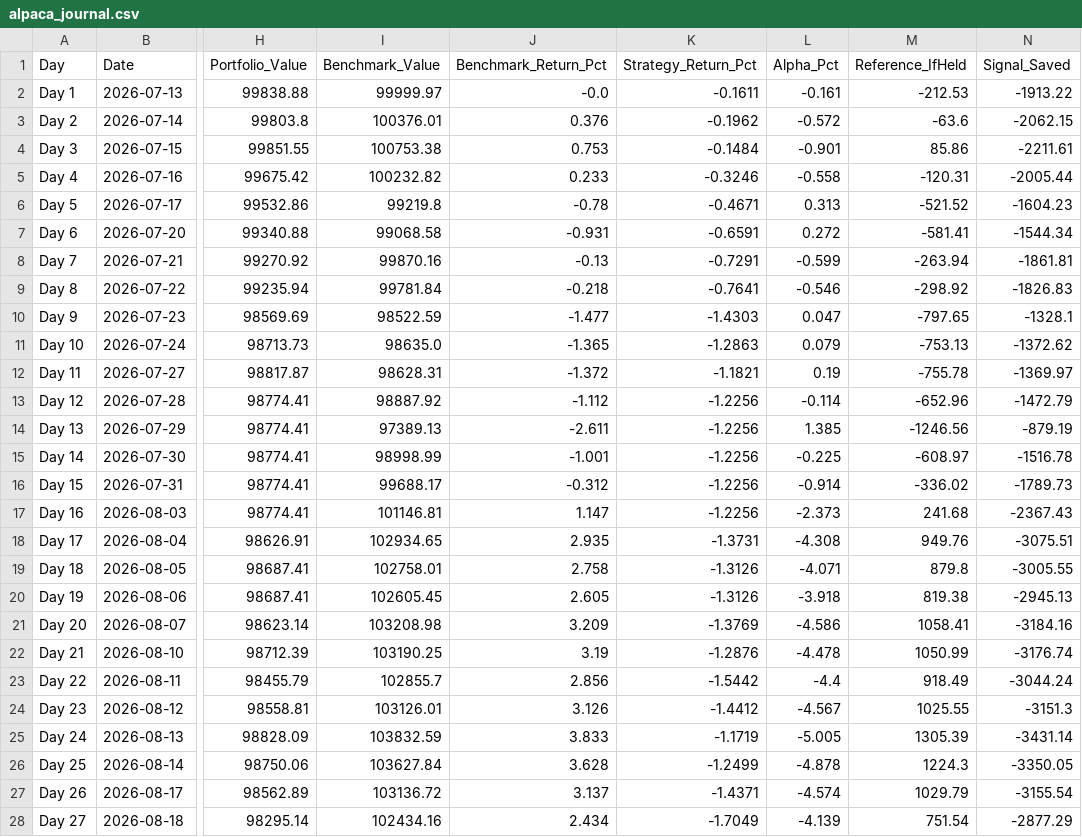
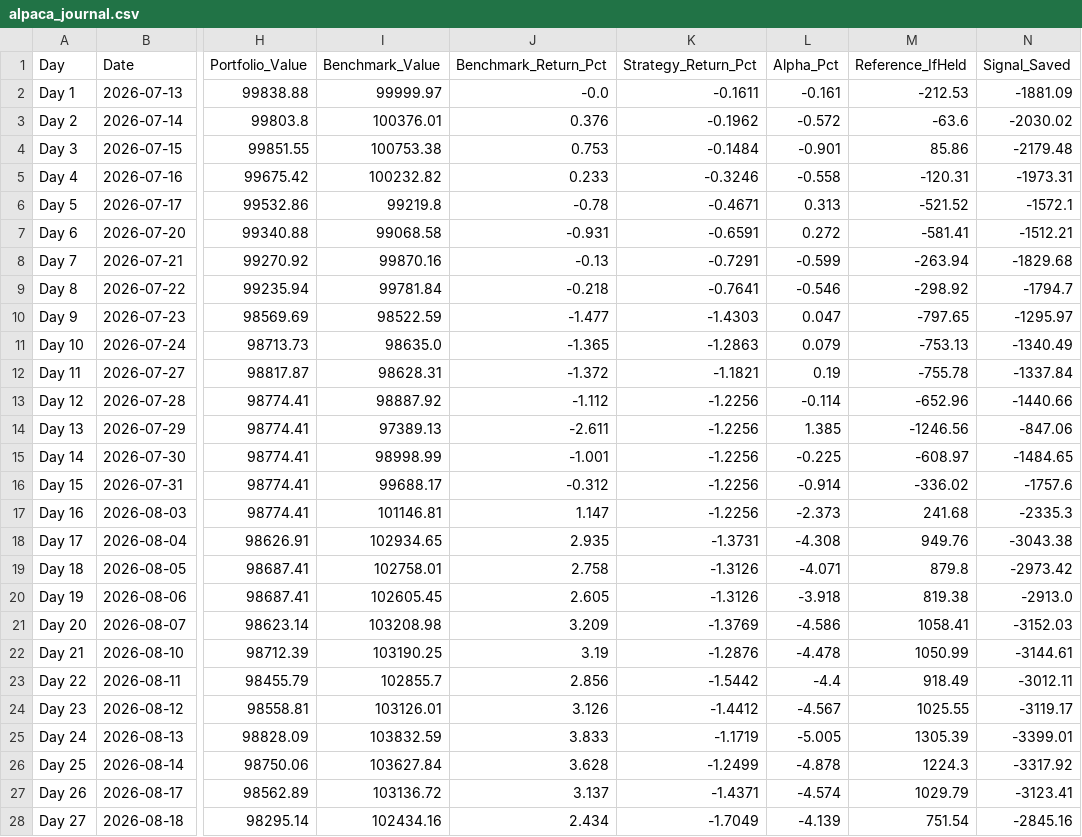
Before and after one commit to YASHpPATIL7/live-trading-alpha, a CSV file: alpaca_journal.csv, drawn as a sheet; only a part is shown, gaps mark what is left out; the diff covers the shown part only; the diff names each change by its address in the sheet, - before the commit and + after, or states it on an @@ line.

```diff
--- a/alpaca_journal.csv
+++ b/alpaca_journal.csv
-N2 (Signal_Saved): -1913.22
+N2 (Signal_Saved): -1881.09
-N3 (Signal_Saved): -2062.15
+N3 (Signal_Saved): -2030.02
-N4 (Signal_Saved): -2211.61
+N4 (Signal_Saved): -2179.48
-N5 (Signal_Saved): -2005.44
+N5 (Signal_Saved): -1973.31
-N6 (Signal_Saved): -1604.23
+N6 (Signal_Saved): -1572.1
-N7 (Signal_Saved): -1544.34
+N7 (Signal_Saved): -1512.21
-N8 (Signal_Saved): -1861.81
+N8 (Signal_Saved): -1829.68
-N9 (Signal_Saved): -1826.83
+N9 (Signal_Saved): -1794.7
-N10 (Signal_Saved): -1328.1
+N10 (Signal_Saved): -1295.97
-N11 (Signal_Saved): -1372.62
+N11 (Signal_Saved): -1340.49
-N12 (Signal_Saved): -1369.97
+N12 (Signal_Saved): -1337.84
-N13 (Signal_Saved): -1472.79
+N13 (Signal_Saved): -1440.66
-N14 (Signal_Saved): -879.19
+N14 (Signal_Saved): -847.06
-N15 (Signal_Saved): -1516.78
+N15 (Signal_Saved): -1484.65
-N16 (Signal_Saved): -1789.73
+N16 (Signal_Saved): -1757.6
-N17 (Signal_Saved): -2367.43
+N17 (Signal_Saved): -2335.3
-N18 (Signal_Saved): -3075.51
+N18 (Signal_Saved): -3043.38
-N19 (Signal_Saved): -3005.55
+N19 (Signal_Saved): -2973.42
-N20 (Signal_Saved): -2945.13
+N20 (Signal_Saved): -2913.0
-N21 (Signal_Saved): -3184.16
+N21 (Signal_Saved): -3152.03
-N22 (Signal_Saved): -3176.74
+N22 (Signal_Saved): -3144.61
-N23 (Signal_Saved): -3044.24
+N23 (Signal_Saved): -3012.11
-N24 (Signal_Saved): -3151.3
+N24 (Signal_Saved): -3119.17
-N25 (Signal_Saved): -3431.14
+N25 (Signal_Saved): -3399.01
-N26 (Signal_Saved): -3350.05
+N26 (Signal_Saved): -3317.92
-N27 (Signal_Saved): -3155.54
+N27 (Signal_Saved): -3123.41
-N28 (Signal_Saved): -2877.29
+N28 (Signal_Saved): -2845.16
```
Also changed, not shown: 1 added row and 36 edited cells elsewhere in this file, 3 other files.
